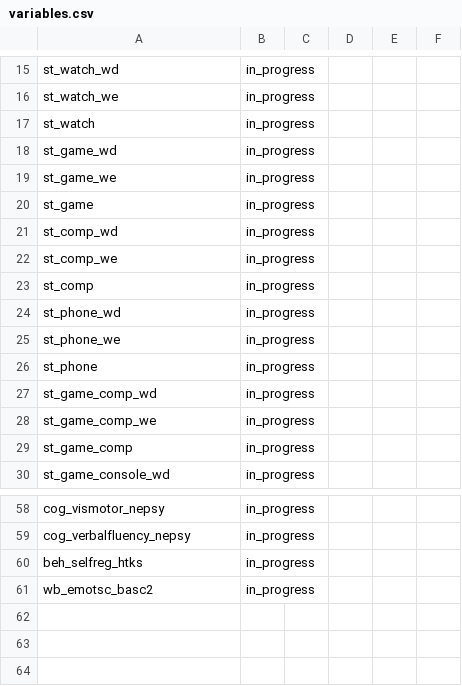
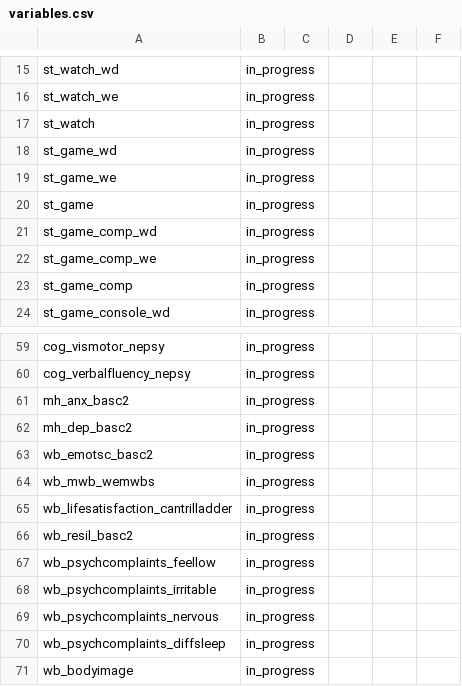
Before and after one commit to Motivation-and-Behaviour/bigger_picture, a CSV file: harmonisation/templates/dataset/variables.csv, drawn as a sheet; only a part is shown, gaps mark what is left out; the diff covers the shown part only.

Commit message:
Update helper to include template csv updates

```diff
--- a/harmonisation/templates/dataset/variables.csv
+++ b/harmonisation/templates/dataset/variables.csv
@@ -20,8 +20,2 @@ st_game_we,in_progress,,,,
 st_game,in_progress,,,,
-st_comp_wd,in_progress,,,,
-st_comp_we,in_progress,,,,
-st_comp,in_progress,,,,
-st_phone_wd,in_progress,,,,
-st_phone_we,in_progress,,,,
-st_phone,in_progress,,,,
 st_game_comp_wd,in_progress,,,,
@@ -59,3 +60,12 @@ cog_vismotor_nepsy,in_progress,,,,
 cog_verbalfluency_nepsy,in_progress,,,,
-beh_selfreg_htks,in_progress,,,,
+mh_anx_basc2,in_progress,,,,
+mh_dep_basc2,in_progress,,,,
 wb_emotsc_basc2,in_progress,,,,
+wb_mwb_wemwbs,in_progress,,,,
+wb_lifesatisfaction_cantrilladder,in_progress,,,,
+wb_resil_basc2,in_progress,,,,
+wb_psychcomplaints_feellow,in_progress,,,,
+wb_psychcomplaints_irritable,in_progress,,,,
+wb_psychcomplaints_nervous,in_progress,,,,
+wb_psychcomplaints_diffsleep,in_progress,,,,
+wb_bodyimage,in_progress,,,,
```
Also changed, not shown: 1 added row and 3 edited cells elsewhere in this file, 5 other files.
